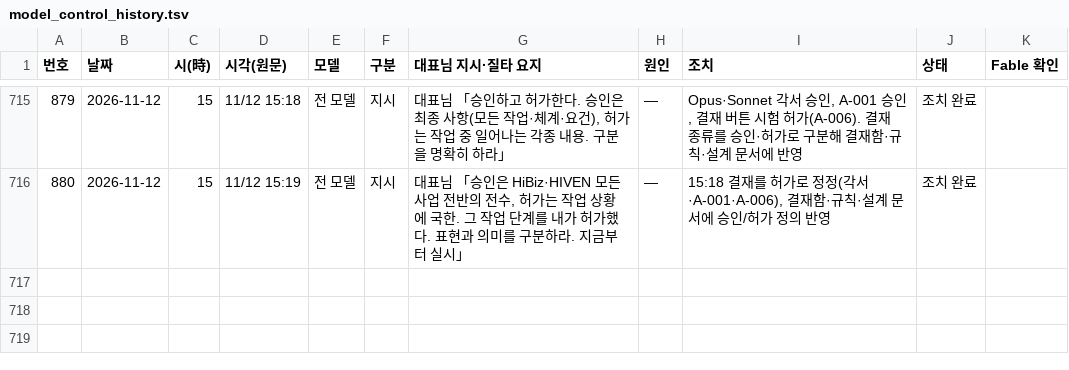
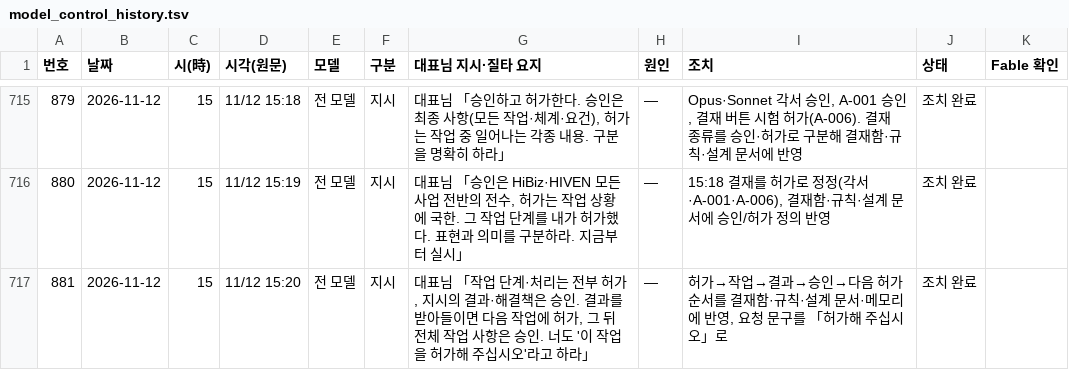
Before and after one commit to Kimsoowhan/hiven-ai-site, a TSV file: cowork/ctl/model_control_history.tsv, drawn as a sheet; only a part is shown, gaps mark what is left out.

```diff
--- a/cowork/ctl/model_control_history.tsv
+++ b/cowork/ctl/model_control_history.tsv
@@ -716 +716,2 @@
 880	2026-11-12	15	11/12 15:19	전 모델	지시	대표님 「승인은 HiBiz·HIVEN 모든 사업 전반의 전수, 허가는 작업 상황에 국한. 그 작업 단계를 내가 허가했다. 표현과 의미를 구분하라. 지금부터 실시」	—	15:18 결재를 허가로 정정(각서·A-001·A-006), 결재함·규칙·설계 문서에 승인/허가 정의 반영	조치 완료	
+881	2026-11-12	15	11/12 15:20	전 모델	지시	대표님 「작업 단계·처리는 전부 허가, 지시의 결과·해결책은 승인. 결과를 받아들이면 다음 작업에 허가, 그 뒤 전체 작업 사항은 승인. 너도 '이 작업을 허가해 주십시오'라고 하라」	—	허가→작업→결과→승인→다음 허가 순서를 결재함·규칙·설계 문서·메모리에 반영, 요청 문구를 「허가해 주십시오」로	조치 완료	
```
Also changed, not shown: cowork/ctl/action_lifecycle.tsv, cowork/ctl/command_ledger.tsv, 5 other files.
